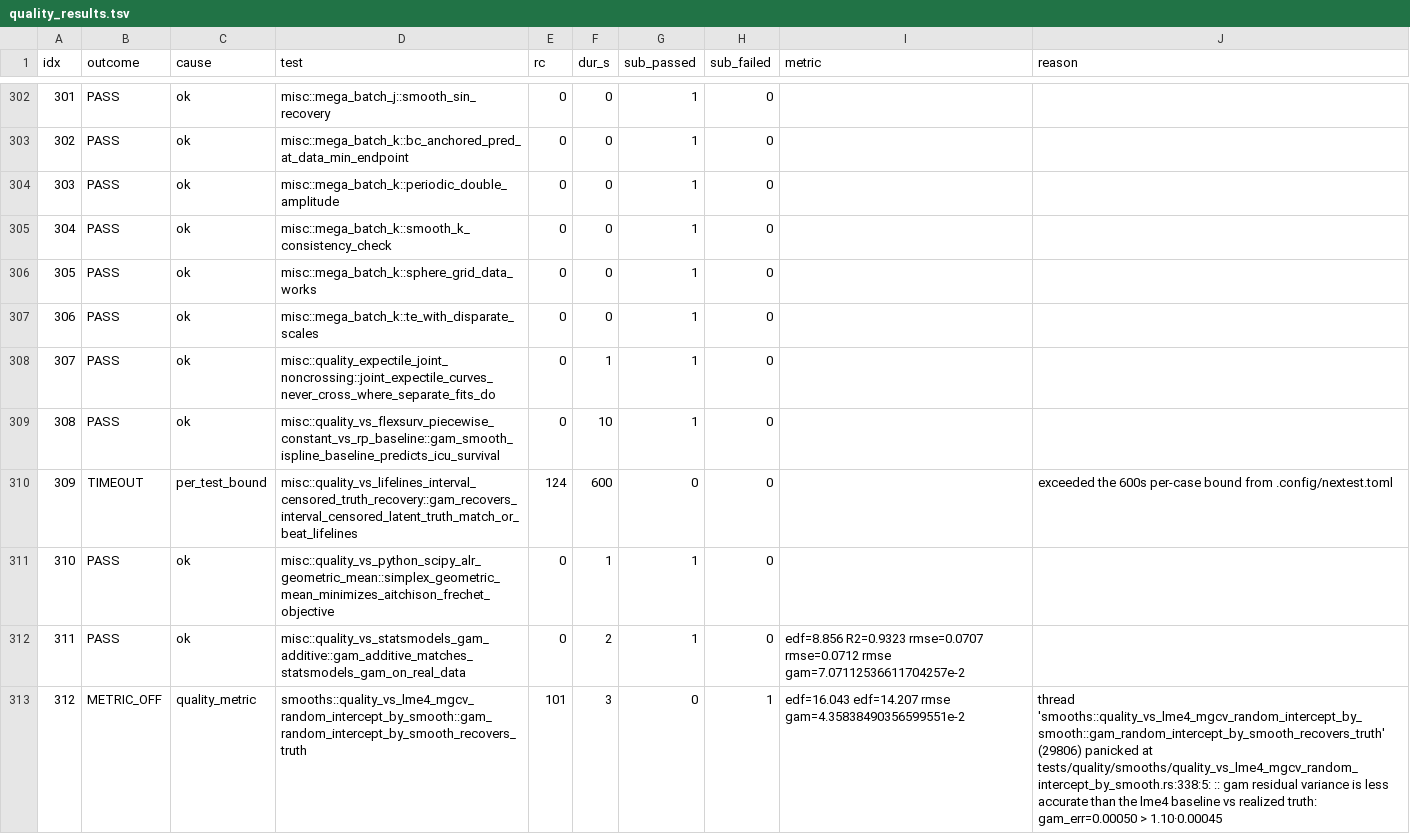
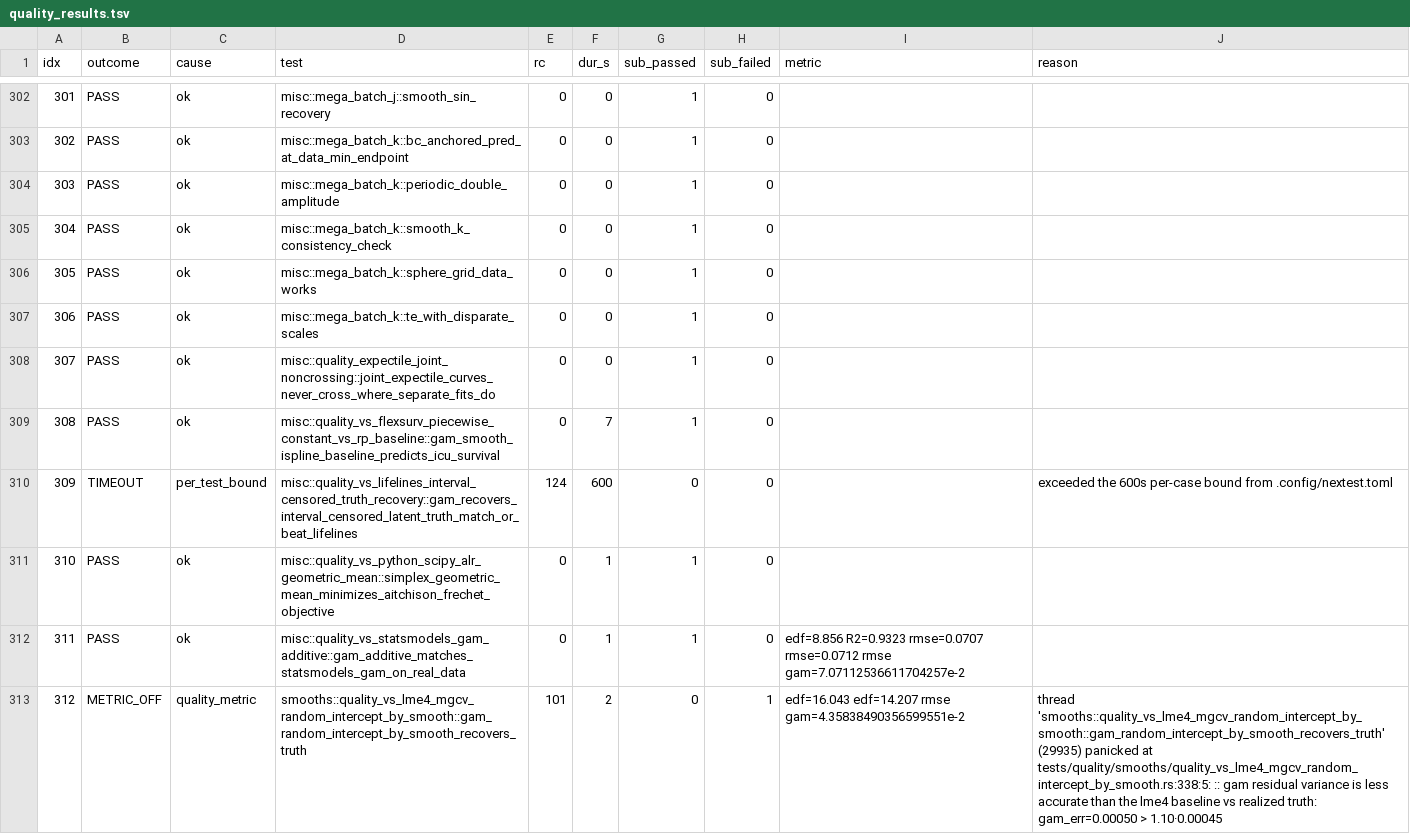
Before and after one commit to HomunculusLabs/gam, a TSV file: bench/gha_results/reference-quality/quality_results.tsv, drawn as a sheet; only a part is shown, gaps mark what is left out; the diff covers the shown part only.

```diff
--- a/bench/gha_results/reference-quality/quality_results.tsv
+++ b/bench/gha_results/reference-quality/quality_results.tsv
@@ -307,7 +307,7 @@ idx	outcome	cause	test	rc	dur_s	sub_passed	sub_failed	metric	reason
 306	PASS	ok	misc::mega_batch_k::te_with_disparate_scales	0	0	1	0		
-307	PASS	ok	misc::quality_expectile_joint_noncrossing::joint_expectile_curves_never_cross_where_separate_fits_do	0	1	1	0		
-308	PASS	ok	misc::quality_vs_flexsurv_piecewise_constant_vs_rp_baseline::gam_smooth_ispline_baseline_predicts_icu_survival	0	10	1	0		
+307	PASS	ok	misc::quality_expectile_joint_noncrossing::joint_expectile_curves_never_cross_where_separate_fits_do	0	0	1	0		
+308	PASS	ok	misc::quality_vs_flexsurv_piecewise_constant_vs_rp_baseline::gam_smooth_ispline_baseline_predicts_icu_survival	0	7	1	0		
 309	TIMEOUT	per_test_bound	misc::quality_vs_lifelines_interval_censored_truth_recovery::gam_recovers_interval_censored_latent_truth_match_or_beat_lifelines	124	600	0	0		exceeded the 600s per-case bound from .config/nextest.toml
 310	PASS	ok	misc::quality_vs_python_scipy_alr_geometric_mean::simplex_geometric_mean_minimizes_aitchison_frechet_objective	0	1	1	0		
-311	PASS	ok	misc::quality_vs_statsmodels_gam_additive::gam_additive_matches_statsmodels_gam_on_real_data	0	2	1	0	edf=8.856 R2=0.9323 rmse=0.0707 rmse=0.0712 rmse gam=7.07112536611704257e-2 	
-312	METRIC_OFF	quality_metric	smooths::quality_vs_lme4_mgcv_random_intercept_by_smooth::gam_random_intercept_by_smooth_recovers_truth	101	3	0	1	edf=16.043 edf=14.207 rmse gam=4.35838490356599551e-2 	thread 'smooths::quality_vs_lme4_mgcv_random_intercept_by_smooth::gam_random_intercept_by_smooth_recovers_truth' (29806) panicked at tests/quality/smooths/quality_vs_lme4_mgcv_random_intercept_by_smooth.rs:338:5: :: gam residual variance is less accurate than the lme4 baseline vs realized truth: gam_err=0.00050 > 1.10·0.00045
+311	PASS	ok	misc::quality_vs_statsmodels_gam_additive::gam_additive_matches_statsmodels_gam_on_real_data	0	1	1	0	edf=8.856 R2=0.9323 rmse=0.0707 rmse=0.0712 rmse gam=7.07112536611704257e-2 	
+312	METRIC_OFF	quality_metric	smooths::quality_vs_lme4_mgcv_random_intercept_by_smooth::gam_random_intercept_by_smooth_recovers_truth	101	2	0	1	edf=16.043 edf=14.207 rmse gam=4.35838490356599551e-2 	thread 'smooths::quality_vs_lme4_mgcv_random_intercept_by_smooth::gam_random_intercept_by_smooth_recovers_truth' (29935) panicked at tests/quality/smooths/quality_vs_lme4_mgcv_random_intercept_by_smooth.rs:338:5: :: gam residual variance is less accurate than the lme4 baseline vs realized truth: gam_err=0.00050 > 1.10·0.00045
```
Also changed, not shown: 138 edited cells elsewhere in this file, 3 other files.
